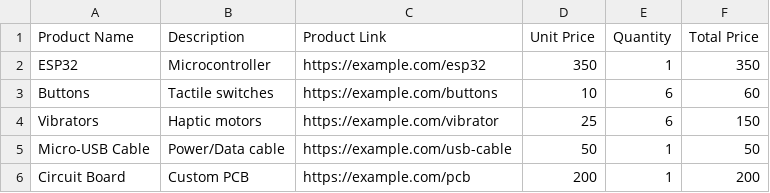
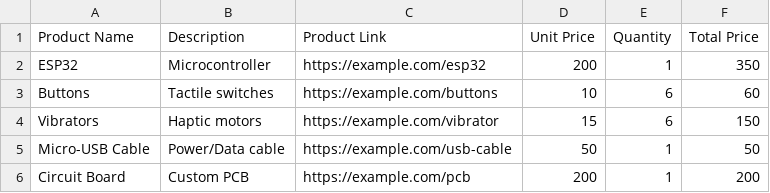
Before and after one commit to pyraxisofficial/Blueprint.github.io, a CSV file: BOM.csv, drawn as a sheet.

Commit message:
Update BOM.csv

```diff
--- a/BOM.csv
+++ b/BOM.csv
@@ -1,5 +1,5 @@
 Product Name,Description,Product Link,Unit Price,Quantity,Total Price
-ESP32,Microcontroller,"https://example.com/esp32",350,1,350
+ESP32,Microcontroller,"https://example.com/esp32",200,1,350
 Buttons,Tactile switches,"https://example.com/buttons",10,6,60
-Vibrators,Haptic motors,"https://example.com/vibrator",25,6,150
+Vibrators,Haptic motors,"https://example.com/vibrator",15,6,150
 Micro-USB Cable,Power/Data cable,"https://example.com/usb-cable",50,1,50
```
